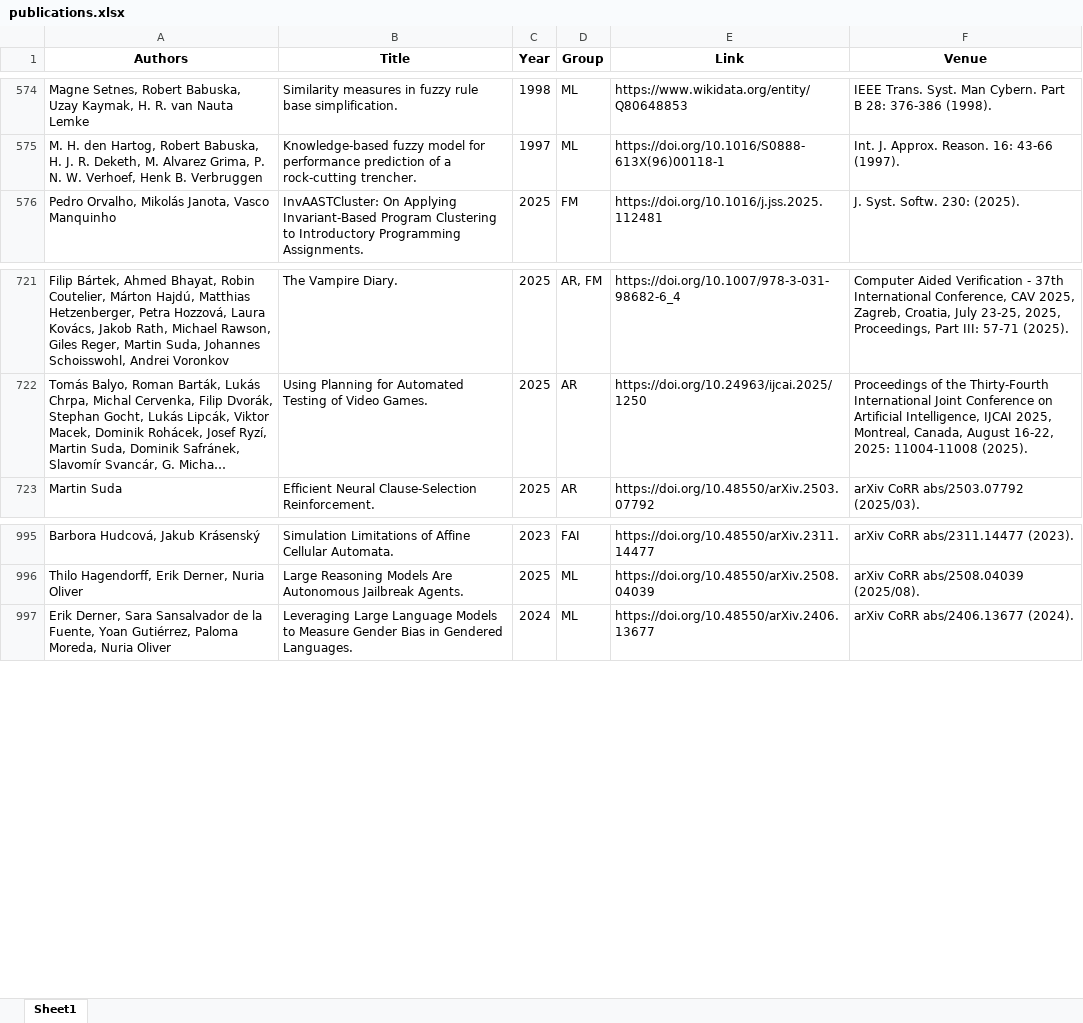
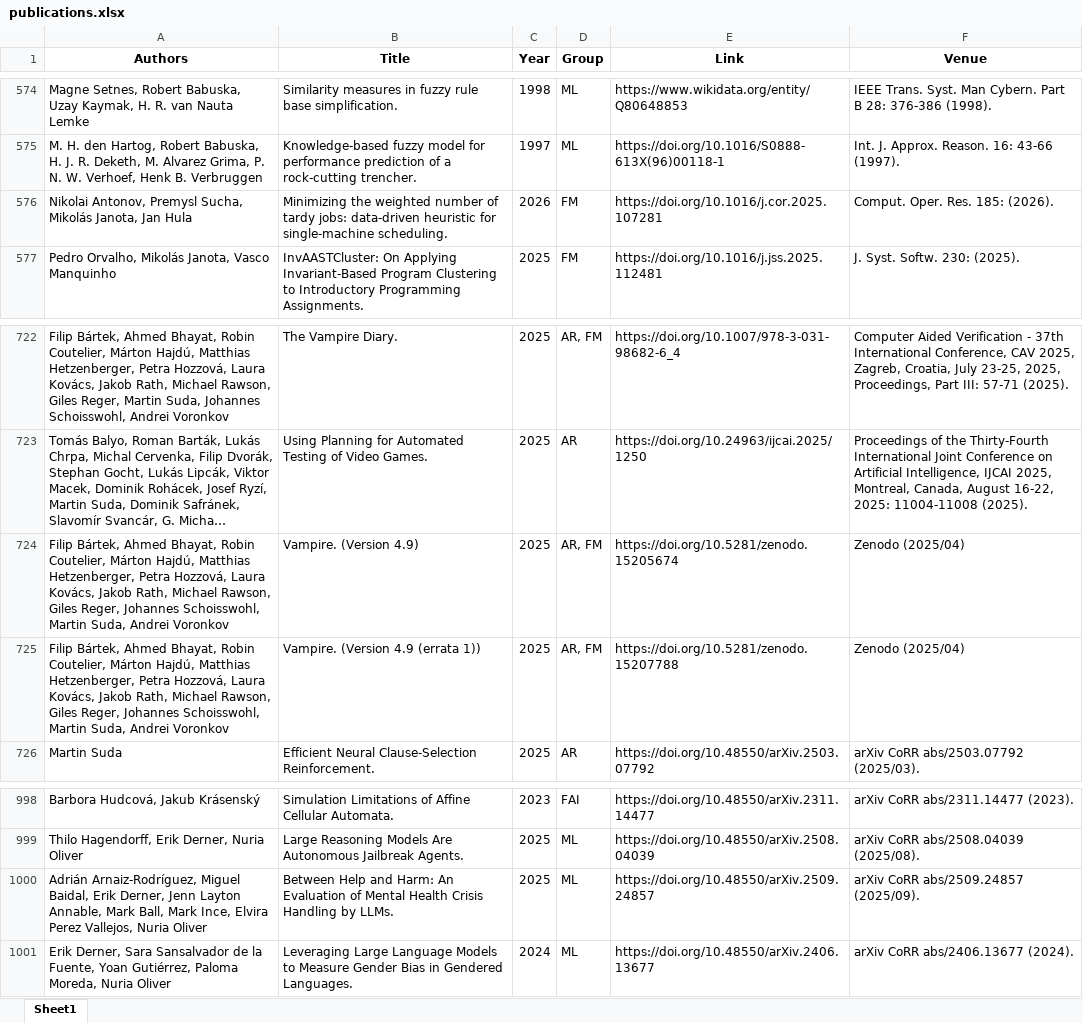
Before and after one commit to ai4reason/ai4reason.github.io, an Excel workbook: docs/download/publications.xlsx, sheet Sheet1, drawn as a sheet; only a part is shown, gaps mark what is left out; long unchanged cells end in …; values as stored, in another font and other column widths than the file's, no borders; the diff names each change by its address in the sheet, - before the commit and + after, or states it on an @@ line.

```diff
--- a/docs/download/publications.xlsx (sheet Sheet1)
+++ b/docs/download/publications.xlsx (sheet Sheet1)
+row 576: Nikolai Antonov, Premysl Sucha, Mikolás Janota, Jan Hula | Minimizing the weighted number of tardy jobs: data-driven heuristic for single-machine scheduling. | 2026 | FM | https://doi.org/10.1016/j.cor.2025.107281 | Comput. Oper. Res. 185: (2026).
+row 724: Filip Bártek, Ahmed Bhayat, Robin Coutelier, Márton Hajdú, Matthias Hetzenberger, Petra Hozzová, Laura Kovács, Jakob Rath, Michael Rawson, Giles Reger, Johannes Schoisswohl, Martin Suda, Andrei Voronkov | Vampire. (Version 4.9) | 2025 | AR, FM | https://doi.org/10.5281/zenodo.15205674 | Zenodo (2025/04)
+row 725: Filip Bártek, Ahmed Bhayat, Robin Coutelier, Márton Hajdú, Matthias Hetzenberger, Petra Hozzová, Laura Kovács, Jakob Rath, Michael Rawson, Giles Reger, Johannes Schoisswohl, Martin Suda, Andrei Voronkov | Vampire. (Version 4.9 (errata 1)) | 2025 | AR, FM | https://doi.org/10.5281/zenodo.15207788 | Zenodo (2025/04)
+row 1000: Adrián Arnaiz-Rodríguez, Miguel Baidal, Erik Derner, Jenn Layton Annable, Mark Ball, Mark Ince, Elvira Perez Vallejos, Nuria Oliver | Between Help and Harm: An Evaluation of Mental Health Crisis Handling by LLMs. | 2025 | ML | https://doi.org/10.48550/arXiv.2509.24857 | arXiv CoRR abs/2509.24857 (2025/09).
```
Also changed, not shown: 2 other files.
